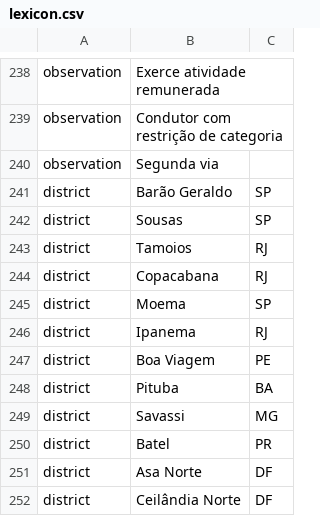
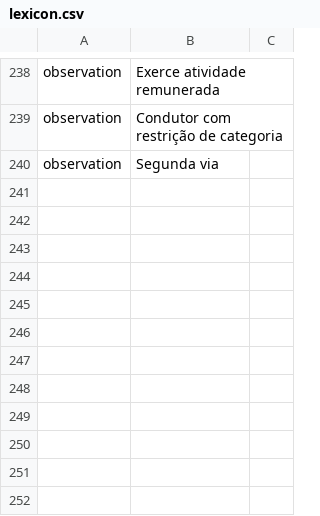
Before and after one commit to joaoson/Frota_Rural, a CSV file: BackEnd/ml/data/lexicon/lexicon.csv, drawn as a sheet; only a part is shown, gaps mark what is left out; the diff names each change by its address in the sheet, - before the commit and + after, or states it on an @@ line.

Commit message:
fix: use IBGE data for localities

```diff
--- a/BackEnd/ml/data/lexicon/lexicon.csv
+++ b/BackEnd/ml/data/lexicon/lexicon.csv
-row 241: district | Barão Geraldo | SP
-row 242: district | Sousas | SP
-row 243: district | Tamoios | RJ
-row 244: district | Copacabana | RJ
-row 245: district | Moema | SP
-row 246: district | Ipanema | RJ
-row 247: district | Boa Viagem | PE
-row 248: district | Pituba | BA
-row 249: district | Savassi | MG
-row 250: district | Batel | PR
-row 251: district | Asa Norte | DF
-row 252: district | Ceilândia Norte | DF
```
Also changed, not shown: 15 other files.
